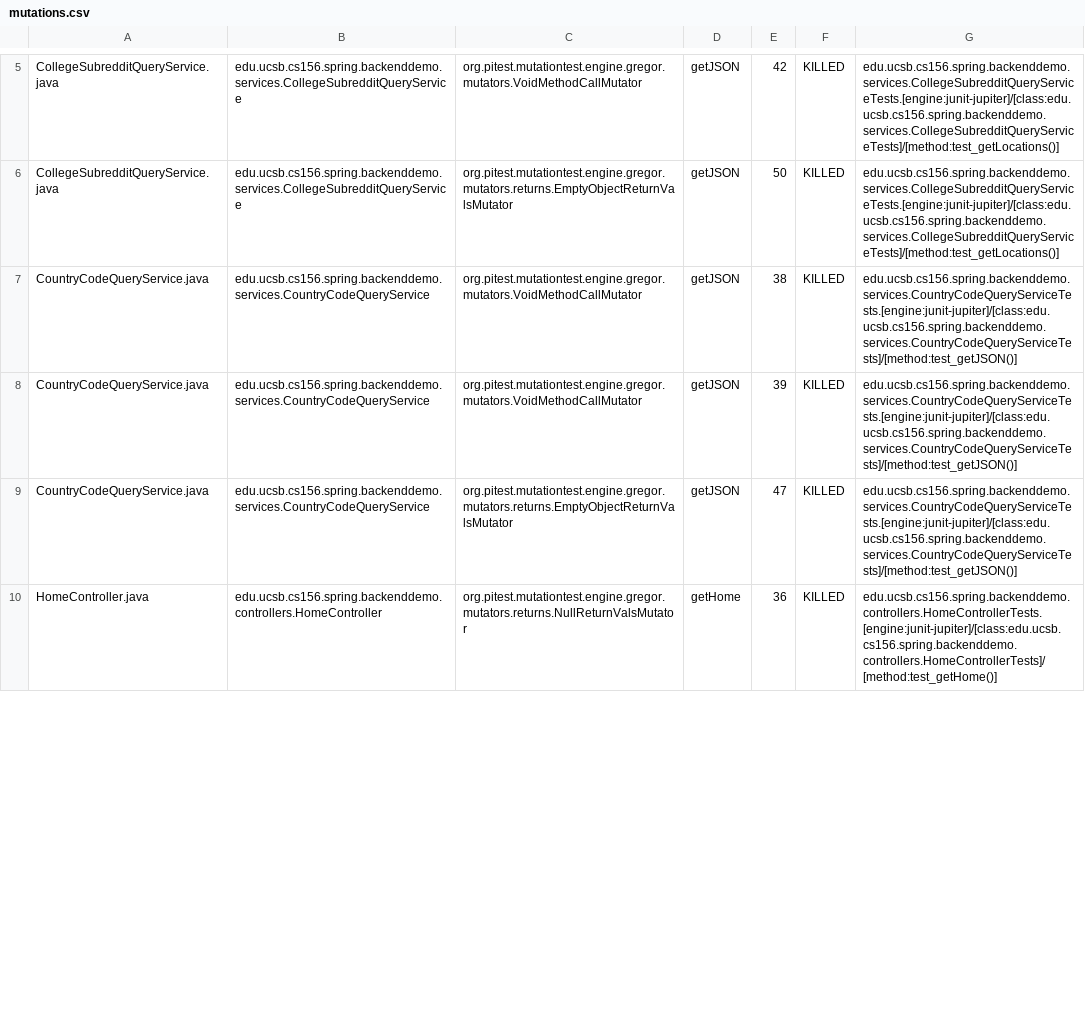
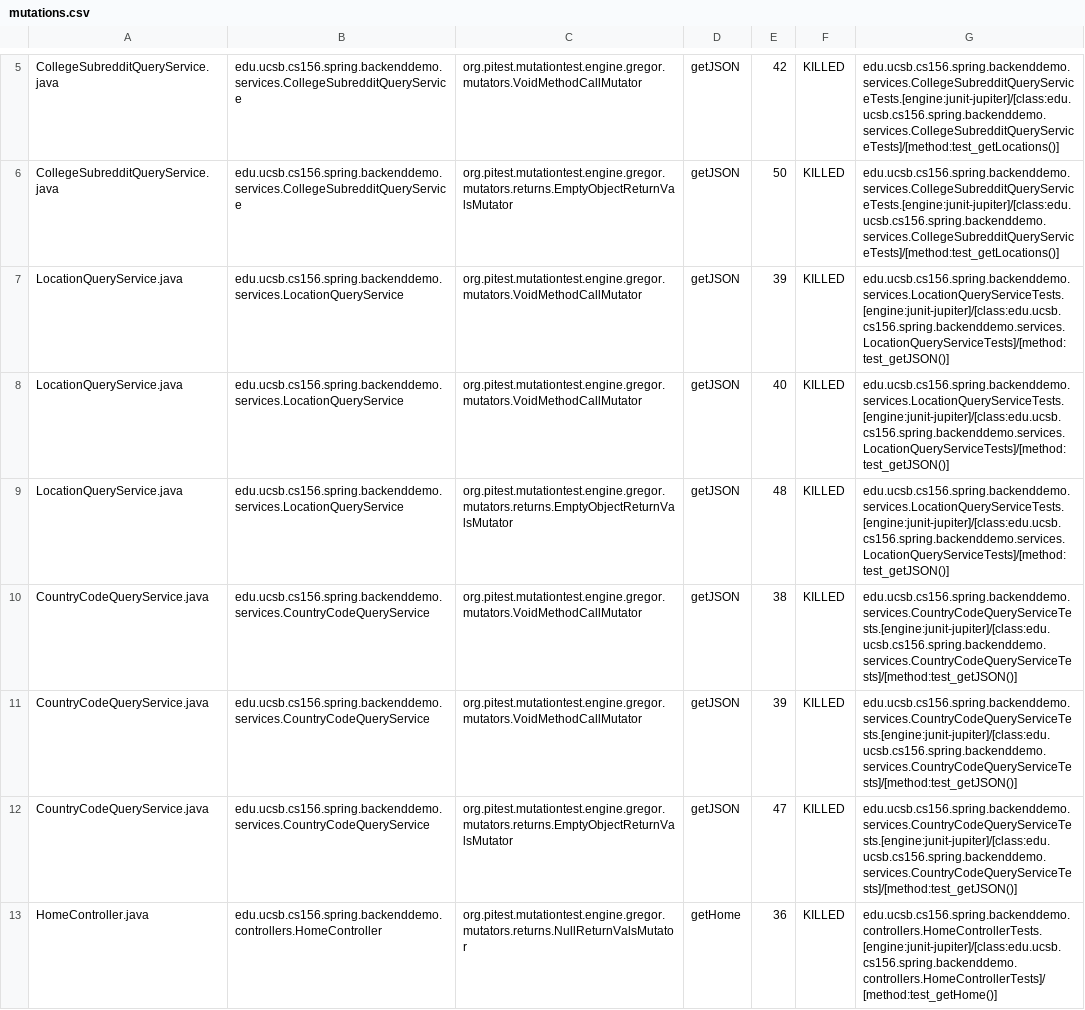
Before and after one commit to ucsb-cs156-m23/team01-m23-9am-3, a CSV file: pitest/mutations.csv, drawn as a sheet; only a part is shown, gaps mark what is left out; the diff covers the shown part only; the diff names each change by its address in the sheet, - before the commit and + after, or states it on an @@ line.

Commit message:
Deploying to gh-pages from @ ucsb-cs156-m23/team01-m23-9am-3@6c3df09f0c104698c94060aaee9aba07d730ea7f 🚀

```diff
--- a/pitest/mutations.csv
+++ b/pitest/mutations.csv
+row 7: LocationQueryService.java | edu.ucsb.cs156.spring.backenddemo.services.LocationQueryService | org.pitest.mutationtest.engine.gregor.mutators.VoidMethodCallMutator | getJSON | 39 | KILLED | edu.ucsb.cs156.spring.backenddemo.services.LocationQueryServiceTests.[engine:junit-jupiter]/[class:edu.ucsb.cs156.spring.backenddemo.services.LocationQueryServiceTests]/[method:test_getJSON()]
+row 8: LocationQueryService.java | edu.ucsb.cs156.spring.backenddemo.services.LocationQueryService | org.pitest.mutationtest.engine.gregor.mutators.VoidMethodCallMutator | getJSON | 40 | KILLED | edu.ucsb.cs156.spring.backenddemo.services.LocationQueryServiceTests.[engine:junit-jupiter]/[class:edu.ucsb.cs156.spring.backenddemo.services.LocationQueryServiceTests]/[method:test_getJSON()]
+row 9: LocationQueryService.java | edu.ucsb.cs156.spring.backenddemo.services.LocationQueryService | org.pitest.mutationtest.engine.gregor.mutators.returns.EmptyObjectReturnValsMutator | getJSON | 48 | KILLED | edu.ucsb.cs156.spring.backenddemo.services.LocationQueryServiceTests.[engine:junit-jupiter]/[class:edu.ucsb.cs156.spring.backenddemo.services.LocationQueryServiceTests]/[method:test_getJSON()]
```
Also changed, not shown: 1 added row and 1 edited cell elsewhere in this file, 13 other files.
